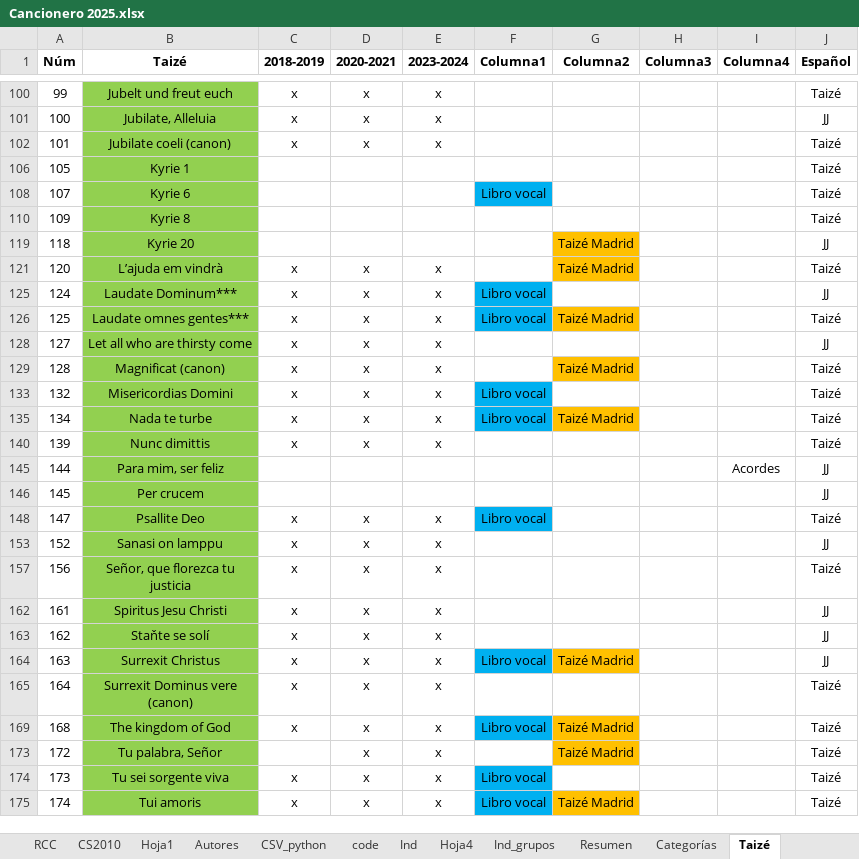
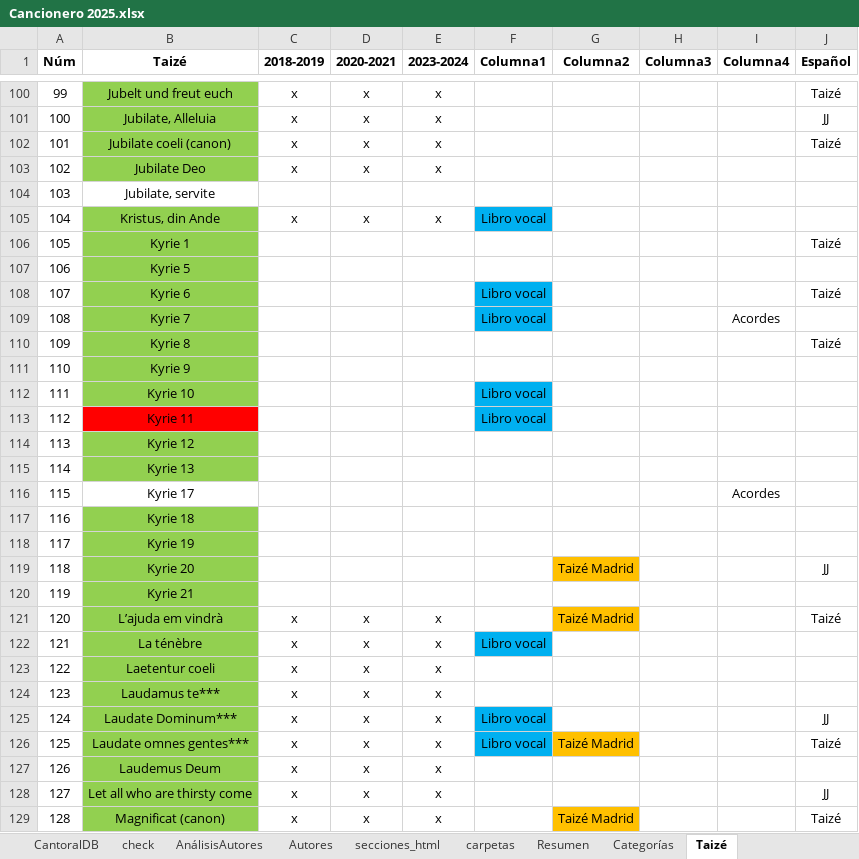
Before and after one commit to JuanjoML1/cantoralNSB, an Excel workbook: ignore/Cancionero 2025.xlsx, sheet Taizé, drawn as a sheet; only a part is shown, gaps mark what is left out; the shorter side is filled out with more unchanged rows; values as stored, in another font and other column widths than the file's, no borders; conditional formats and table styles not drawn; the diff covers the shown part only; the diff names each change by its address in the sheet, - before the commit and + after, or states it on an @@ line.

```diff
--- a/ignore/Cancionero 2025.xlsx (sheet Taizé)
+++ b/ignore/Cancionero 2025.xlsx (sheet Taizé)
-sheet tab: RCC
-sheet tab: CS2010
-sheet tab: Hoja1
-sheet tab: CSV_python
-sheet tab: code
-sheet tab: Ind
-sheet tab: Hoja4
-sheet tab: Ind_grupos
+sheet tab: check
+sheet tab: AnálisisAutores
+sheet tab: secciones_html
+sheet tab: carpetas
@@ row 103 unhidden: 102 | Jubilate Deo | x | x | x @@
@@ row 104 unhidden: 103 | Jubilate, servite @@
@@ row 105 unhidden: 104 | Kristus, din Ande | x | x | x | Libro vocal @@
@@ row 107 unhidden: 106 | Kyrie 5 @@
@@ row 109 unhidden: 108 | Kyrie 7 |  |  |  | Libro vocal |  |  | Acordes @@
@@ row 111 unhidden: 110 | Kyrie 9 @@
@@ row 112 unhidden: 111 | Kyrie 10 |  |  |  | Libro vocal @@
@@ row 113 unhidden: 112 | Kyrie 11 |  |  |  | Libro vocal @@
@@ row 114 unhidden: 113 | Kyrie 12 @@
@@ row 115 unhidden: 114 | Kyrie 13 @@
@@ row 116 unhidden: 115 | Kyrie 17 |  |  |  |  |  |  | Acordes @@
@@ row 117 unhidden: 116 | Kyrie 18 @@
@@ row 118 unhidden: 117 | Kyrie 19 @@
@@ row 120 unhidden: 119 | Kyrie 21 @@
@@ row 122 unhidden: 121 | La ténèbre | x | x | x | Libro vocal @@
@@ row 123 unhidden: 122 | Laetentur coeli | x | x | x @@
@@ row 124 unhidden: 123 | Laudamus te*** | x | x | x @@
@@ row 127 unhidden: 126 | Laudemus Deum | x | x | x @@
```
Also changed, not shown: 93 hidden or unhidden rows elsewhere in this sheet, sheet CantoralDB, sheet NSB antiguo, sheet Autores, sheet Resumen, other sheet tabs, formulas that keep their value, charts or pictures, 13 other files.
